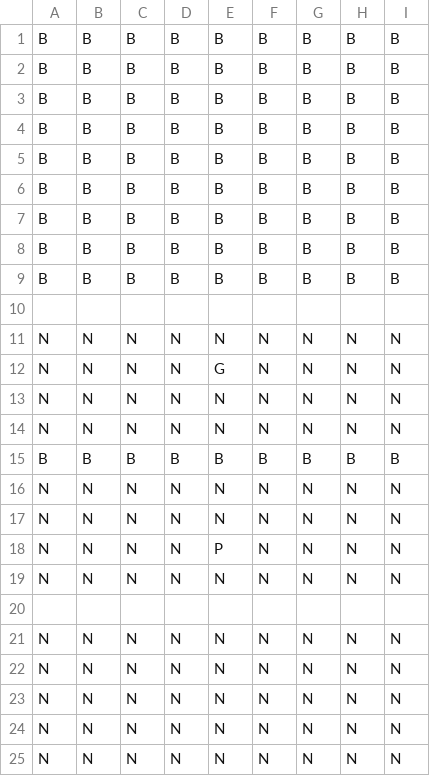
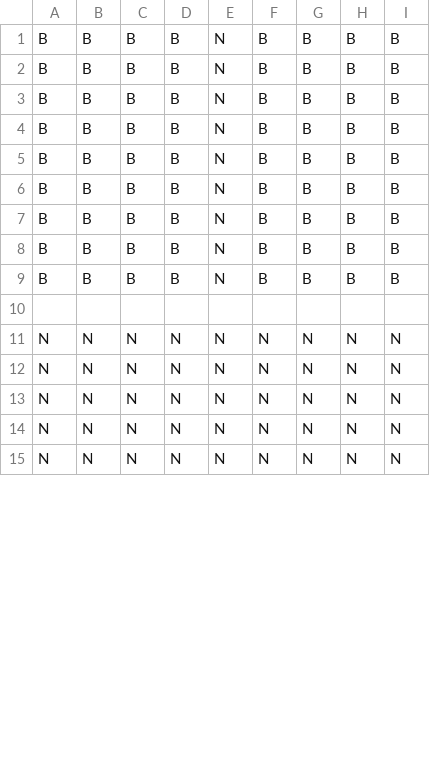
Before and after one commit to macha1316/MindThePath, a CSV file: Assets/Resources/Stages/Stage23.csv, drawn as a sheet; only a part is shown; the diff covers the shown part only.

```diff
--- a/Assets/Resources/Stages/Stage23.csv
+++ b/Assets/Resources/Stages/Stage23.csv
@@ -1,20 +1,10 @@
-B,B,B,B,B,B,B,B,B
-B,B,B,B,B,B,B,B,B
-B,B,B,B,B,B,B,B,B
-B,B,B,B,B,B,B,B,B
-B,B,B,B,B,B,B,B,B
-B,B,B,B,B,B,B,B,B
-B,B,B,B,B,B,B,B,B
-B,B,B,B,B,B,B,B,B
-B,B,B,B,B,B,B,B,B
-
-N,N,N,N,N,N,N,N,N
-N,N,N,N,G,N,N,N,N
-N,N,N,N,N,N,N,N,N
-N,N,N,N,N,N,N,N,N
-B,B,B,B,B,B,B,B,B
-N,N,N,N,N,N,N,N,N
-N,N,N,N,N,N,N,N,N
-N,N,N,N,P,N,N,N,N
-N,N,N,N,N,N,N,N,N
+B,B,B,B,N,B,B,B,B
+B,B,B,B,N,B,B,B,B
+B,B,B,B,N,B,B,B,B
+B,B,B,B,N,B,B,B,B
+B,B,B,B,N,B,B,B,B
+B,B,B,B,N,B,B,B,B
+B,B,B,B,N,B,B,B,B
+B,B,B,B,N,B,B,B,B
+B,B,B,B,N,B,B,B,B
 
```
Also changed, not shown: 6 added rows elsewhere in this file, 1 other file.
